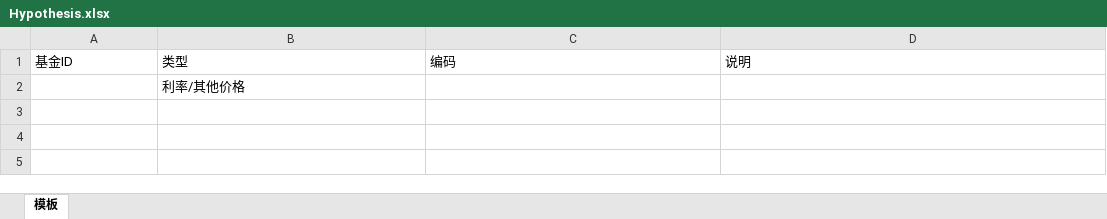
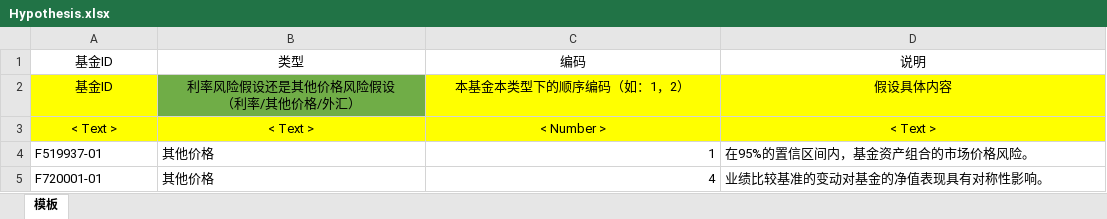
Before and after one commit to git-ey/ras, an Excel workbook: src/main/webapp/uploadFiles/file/Hypothesis.xlsx, sheet 模板, drawn as a sheet; values as stored, in another font and other column widths than the file's, no borders; removed rows and columns are numbered as before the commit, all else as after; ↵ is a line break in a cell; the diff names each change by its address in the sheet, - before the commit and + after, or states it on an @@ line.

```diff
--- a/src/main/webapp/uploadFiles/file/Hypothesis.xlsx (sheet 模板)
+++ b/src/main/webapp/uploadFiles/file/Hypothesis.xlsx (sheet 模板)
-A1:D1 alignment: left
+A1:D1 alignment: center
-row 2:  | 利率/其他价格
+row 2: 基金ID | 利率风险假设还是其他价格风险假设 ↵ （利率/其他价格/外汇） | 本基金本类型下的顺序编码（如：1，2） | 假设具体内容
+row 3: < Text > | < Text > | < Number > | < Text >
+row 4: F519937-01 | 其他价格 | 1 | 在95%的置信区间内，基金资产组合的市场价格风险。
+row 5: F720001-01 | 其他价格 | 4 | 业绩比较基准的变动对基金的净值表现具有对称性影响。
```
Also changed, not shown: src/main/webapp/uploadFiles/file/Fund_Raise_Info.xlsx, 34 other files.
